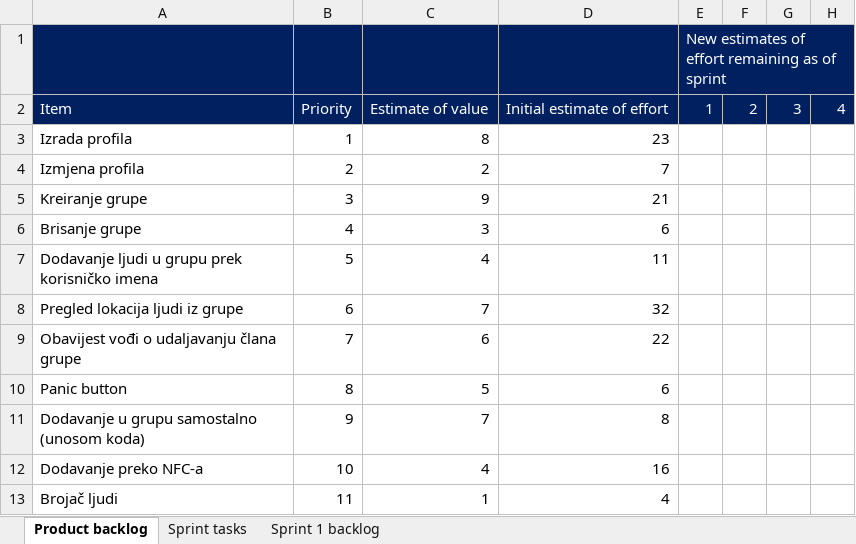
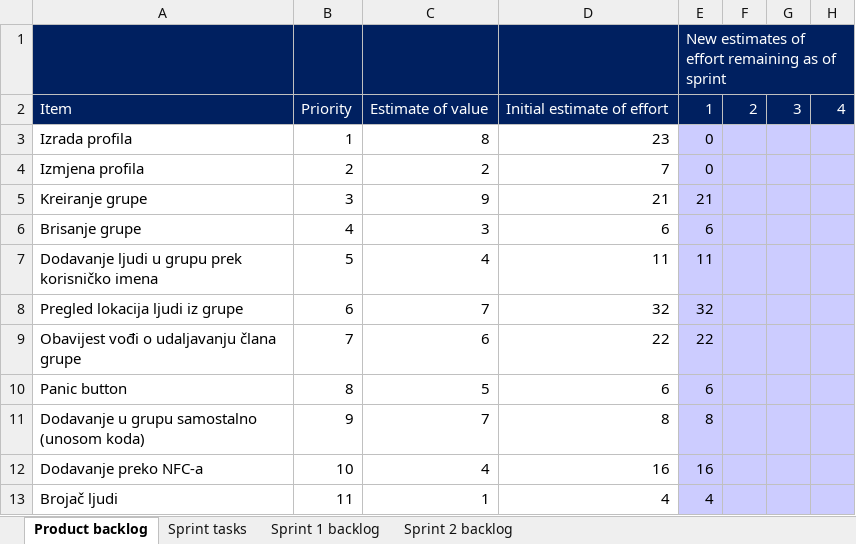
Before and after one commit to mvracan/air-projekt, an Excel workbook: dokumentacija/air scrum tablice.xlsx, sheet Product backlog, drawn as a sheet; values as stored, in another font and other column widths than the file's, no borders; the diff names each change by its address in the sheet, - before the commit and + after, or states it on an @@ line.

Commit message:
created sprint 2 scrum table, updated sprint 1 and product backlog

```diff
--- a/dokumentacija/air scrum tablice.xlsx (sheet Product backlog)
+++ b/dokumentacija/air scrum tablice.xlsx (sheet Product backlog)
+sheet tab: Sprint 2 backlog
-E3:E4: (empty)
+E3:E4: 0
-E3:H13 fill: none
+E3:H13 fill: #CCCCFF
-E5: (empty)
+E5: 21
-E6: (empty)
+E6: 6
-E7: (empty)
+E7: 11
-E8: (empty)
+E8: 32
-E9: (empty)
+E9: 22
-E10: (empty)
+E10: 6
-E11: (empty)
+E11: 8
-E12: (empty)
+E12: 16
-E13: (empty)
+E13: 4
```
Also changed, not shown: charts or pictures.
